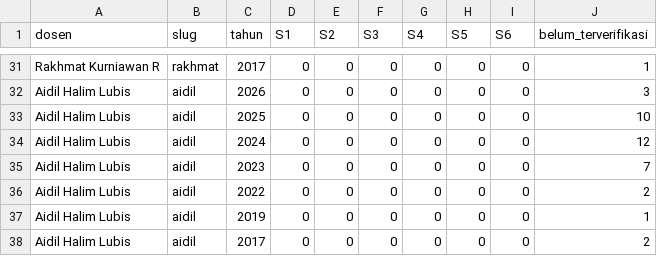
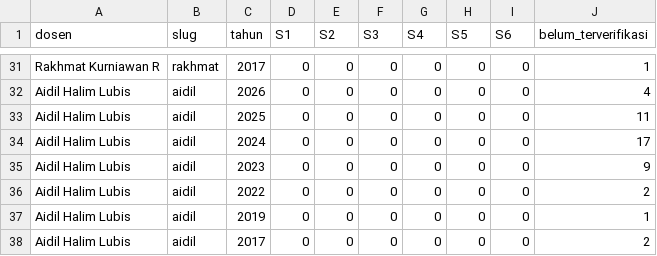
Before and after one commit to deidie/sinta-sainsdata, a CSV file: hasil/rekap_sinta.csv, drawn as a sheet; only a part is shown, gaps mark what is left out; the diff covers the shown part only; the diff names each change by its address in the sheet, - before the commit and + after, or states it on an @@ line.

```diff
--- a/hasil/rekap_sinta.csv
+++ b/hasil/rekap_sinta.csv
-J32 (belum_terverifikasi): 3
+J32 (belum_terverifikasi): 4
-J33 (belum_terverifikasi): 10
+J33 (belum_terverifikasi): 11
-J34 (belum_terverifikasi): 12
+J34 (belum_terverifikasi): 17
-J35 (belum_terverifikasi): 7
+J35 (belum_terverifikasi): 9
```
Also changed, not shown: 7 added rows and 17 edited cells elsewhere in this file, hasil/rekap_jurnal_sinta_terkini.csv, 16 other files.
